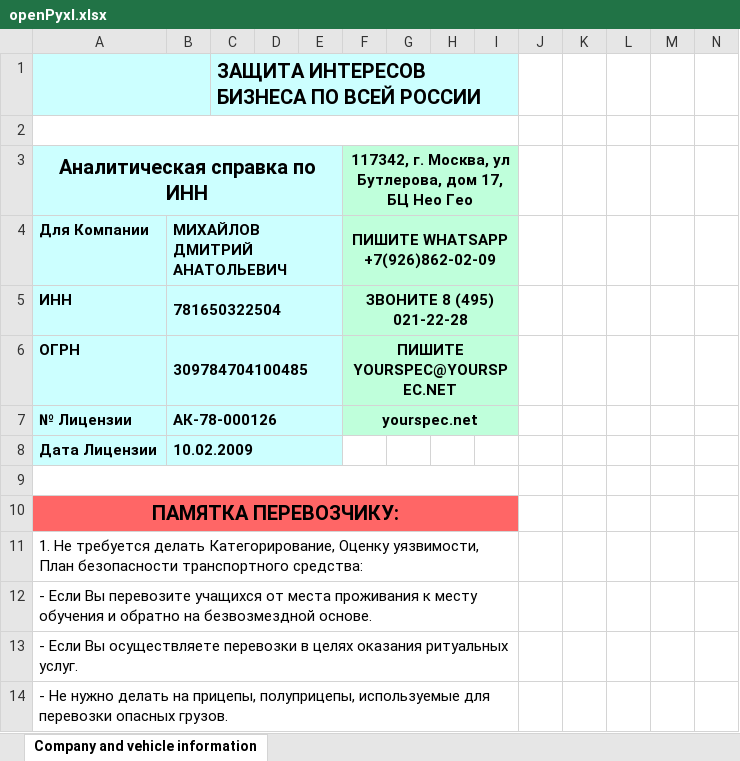
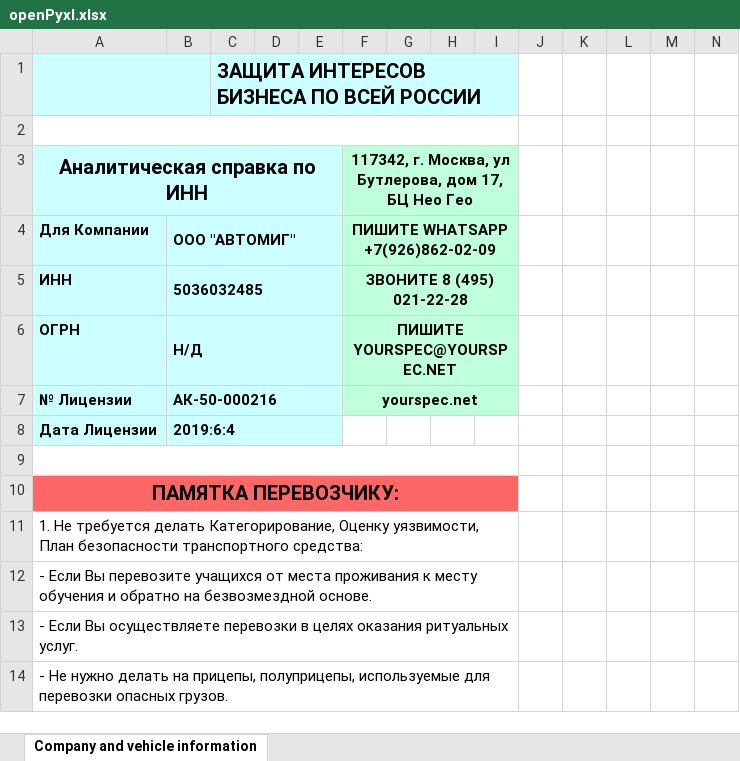
Before and after one commit to Koldrif/Transport-Finder, an Excel workbook: openPyxl.xlsx, sheet Company and vehicle information, drawn as a sheet; only a part is shown; values as stored, in another font and other column widths than the file's, no borders; charts and pictures not drawn; the diff covers the shown part only; the diff names each change by its address in the sheet, - before the commit and + after, or states it on an @@ line.

```diff
--- a/openPyxl.xlsx (sheet Company and vehicle information)
+++ b/openPyxl.xlsx (sheet Company and vehicle information)
-B4: МИХАЙЛОВ ДМИТРИЙ АНАТОЛЬЕВИЧ
+B4: ООО "АВТОМИГ"
-B5: 781650322504
+B5: 5036032485
-B6: 309784704100485
+B6: Н/Д
-B7: АК-78-000126
+B7: АК-50-000216
-B8: 10.02.2009
+B8: 2019:6:4
```
Also changed, not shown: 1 added row, 49 removed rows and 9 edited cells elsewhere in this sheet, 1 other file.
